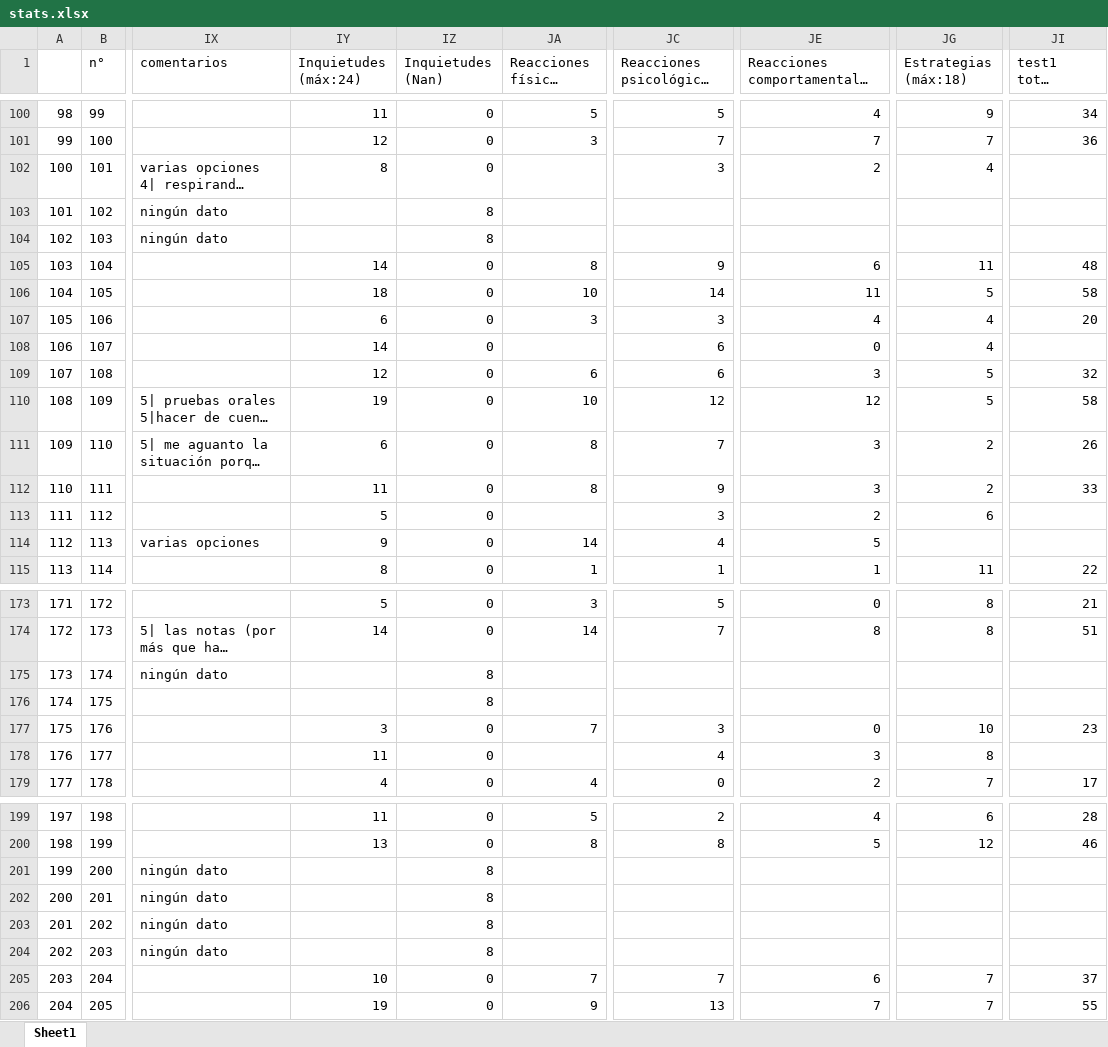
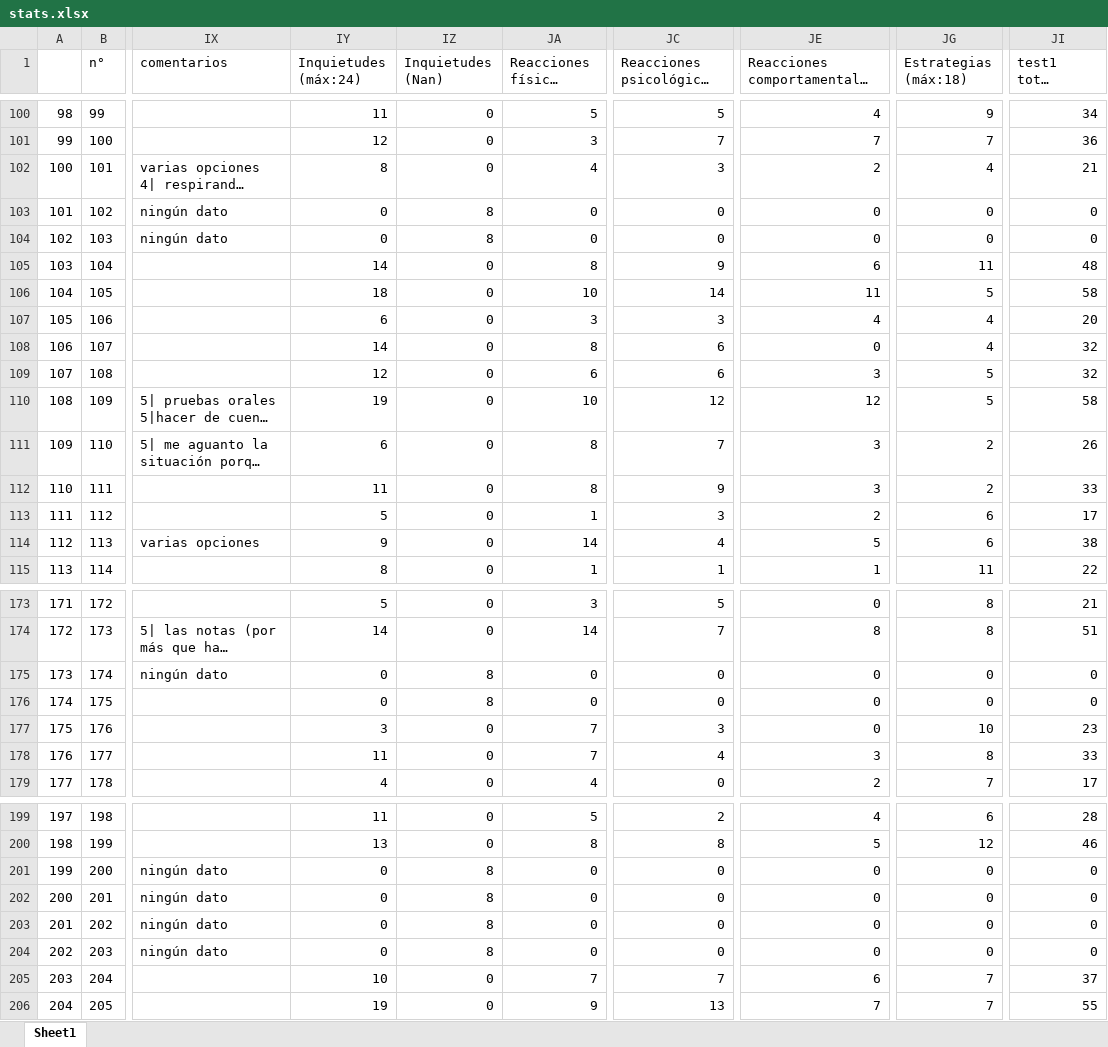
Before and after one commit to AndresRSaravia/data-science-practice, an Excel workbook: EDI-3/xlsx/stats.xlsx, sheet Sheet1, drawn as a sheet; only a part is shown, gaps mark what is left out; long unchanged cells end in …; values as stored, in another font and other column widths than the file's, no borders; the diff covers the shown part only; the diff names each change by its address in the sheet, - before the commit and + after, or states it on an @@ line.

```diff
--- a/EDI-3/xlsx/stats.xlsx (sheet Sheet1)
+++ b/EDI-3/xlsx/stats.xlsx (sheet Sheet1)
-JA102 (Reacciones físicas (máx:18)): (empty)
+JA102 (Reacciones físicas (máx:18)): 4
-JI102 (test1 total (máx:87)): (empty)
+JI102 (test1 total (máx:87)): 21
-IY103:IY104 (Inquietudes (máx:24)): (empty)
+IY103:IY104 (Inquietudes (máx:24)): 0
-JA103:JA104 (Reacciones físicas (máx:18)): (empty)
+JA103:JA104 (Reacciones físicas (máx:18)): 0
-JC103:JC104 (Reacciones psicológicas (máx:15)): (empty)
+JC103:JC104 (Reacciones psicológicas (máx:15)): 0
-JE103:JE104: (empty)
+JE103:JE104: 0
-JG103:JG104 (Estrategias (máx:18)): (empty)
+JG103:JG104 (Estrategias (máx:18)): 0
-JI103:JI104 (test1 total (máx:87)): (empty)
+JI103:JI104 (test1 total (máx:87)): 0
-JA108 (Reacciones físicas (máx:18)): (empty)
+JA108 (Reacciones físicas (máx:18)): 8
-JI108 (test1 total (máx:87)): (empty)
+JI108 (test1 total (máx:87)): 32
-JA113 (Reacciones físicas (máx:18)): (empty)
+JA113 (Reacciones físicas (máx:18)): 1
-JI113 (test1 total (máx:87)): (empty)
+JI113 (test1 total (máx:87)): 17
-JG114 (Estrategias (máx:18)): (empty)
+JG114 (Estrategias (máx:18)): 6
-JI114 (test1 total (máx:87)): (empty)
+JI114 (test1 total (máx:87)): 38
-IY175:IY176 (Inquietudes (máx:24)): (empty)
+IY175:IY176 (Inquietudes (máx:24)): 0
-JA175:JA176 (Reacciones físicas (máx:18)): (empty)
+JA175:JA176 (Reacciones físicas (máx:18)): 0
-JC175:JC176 (Reacciones psicológicas (máx:15)): (empty)
+JC175:JC176 (Reacciones psicológicas (máx:15)): 0
-JE175:JE176: (empty)
+JE175:JE176: 0
-JG175:JG176 (Estrategias (máx:18)): (empty)
+JG175:JG176 (Estrategias (máx:18)): 0
-JI175:JI176 (test1 total (máx:87)): (empty)
+JI175:JI176 (test1 total (máx:87)): 0
-JA178 (Reacciones físicas (máx:18)): (empty)
+JA178 (Reacciones físicas (máx:18)): 7
-JI178 (test1 total (máx:87)): (empty)
+JI178 (test1 total (máx:87)): 33
-IY201:IY204 (Inquietudes (máx:24)): (empty)
+IY201:IY204 (Inquietudes (máx:24)): 0
-JA201:JA204 (Reacciones físicas (máx:18)): (empty)
+JA201:JA204 (Reacciones físicas (máx:18)): 0
-JC201:JC204 (Reacciones psicológicas (máx:15)): (empty)
+JC201:JC204 (Reacciones psicológicas (máx:15)): 0
-JE201:JE204: (empty)
+JE201:JE204: 0
-JG201:JG204 (Estrategias (máx:18)): (empty)
+JG201:JG204 (Estrategias (máx:18)): 0
-JI201:JI204 (test1 total (máx:87)): (empty)
+JI201:JI204 (test1 total (máx:87)): 0
```
Also changed, not shown: 83 edited cells elsewhere in this sheet, 1 other file.
